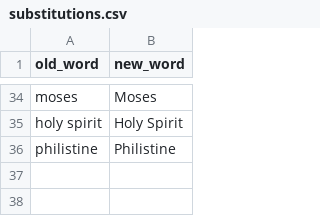
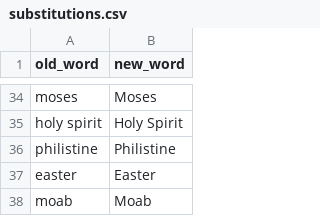
Before and after one commit to recc-tech/tech, a CSV file: scripts/captions/substitutions.csv, drawn as a sheet; only a part is shown, gaps mark what is left out; the diff names each change by its address in the sheet, - before the commit and + after, or states it on an @@ line.

Commit message:
Add substitutions for easter and moab

```diff
--- a/scripts/captions/substitutions.csv
+++ b/scripts/captions/substitutions.csv
+row 37: easter | Easter
+row 38: moab | Moab
```
